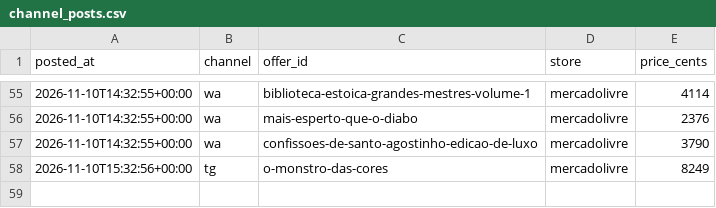
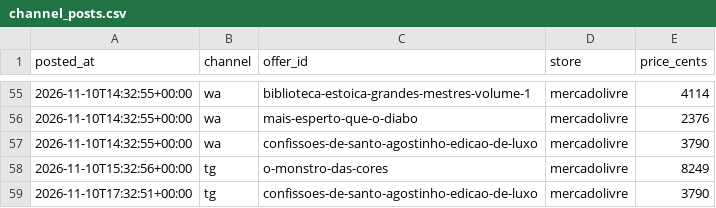
Before and after one commit to Elias-arruda/ofertaslivros.com, a CSV file: channel_posts.csv, drawn as a sheet; only a part is shown, gaps mark what is left out.

```diff
--- a/channel_posts.csv
+++ b/channel_posts.csv
@@ -58 +58,2 @@ posted_at,channel,offer_id,store,price_cents
 2026-11-10T15:32:56+00:00,tg,o-monstro-das-cores,mercadolivre,8249
+2026-11-10T17:32:51+00:00,tg,confissoes-de-santo-agostinho-edicao-de-luxo,mercadolivre,3790
```
